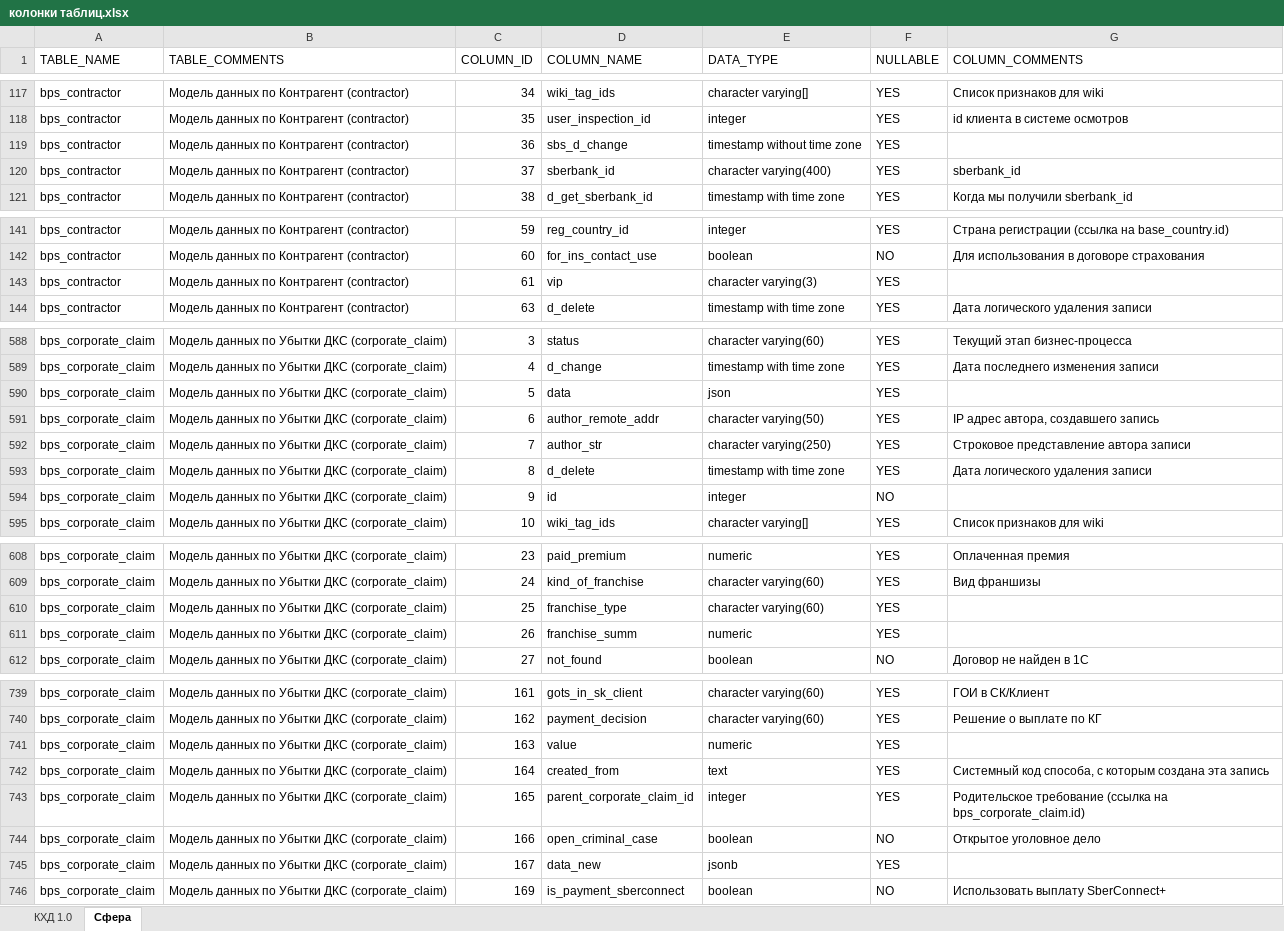
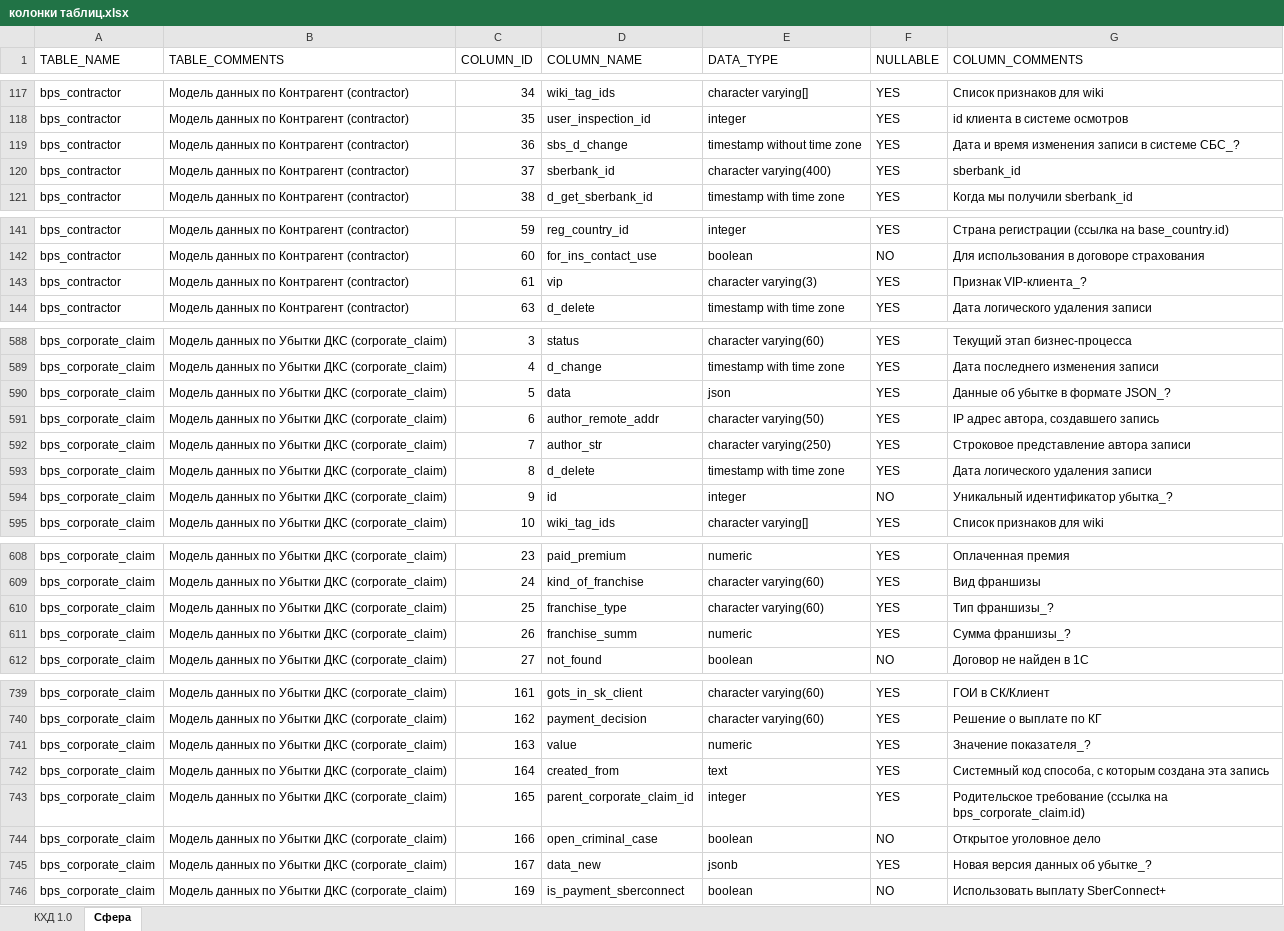
Before and after one commit to limmtt1212t-eng/test, an Excel workbook: колонки таблиц.xlsx, sheet Сфера, drawn as a sheet; only a part is shown, gaps mark what is left out; values as stored, in another font and other column widths than the file's, no cell formats; table styles not drawn; the diff covers the shown part only; the diff names each change by its address in the sheet, - before the commit and + after, or states it on an @@ line.

```diff
--- a/колонки таблиц.xlsx (sheet Сфера)
+++ b/колонки таблиц.xlsx (sheet Сфера)
-G119 (COLUMN_COMMENTS): (empty)
+G119 (COLUMN_COMMENTS): Дата и время изменения записи в системе СБС_?
-G143 (COLUMN_COMMENTS): (empty)
+G143 (COLUMN_COMMENTS): Признак VIP-клиента_?
-G590 (COLUMN_COMMENTS): (empty)
+G590 (COLUMN_COMMENTS): Данные об убытке в формате JSON_?
-G594 (COLUMN_COMMENTS): (empty)
+G594 (COLUMN_COMMENTS): Уникальный идентификатор убытка_?
-G610 (COLUMN_COMMENTS): (empty)
+G610 (COLUMN_COMMENTS): Тип франшизы_?
-G611 (COLUMN_COMMENTS): (empty)
+G611 (COLUMN_COMMENTS): Сумма франшизы_?
-G741 (COLUMN_COMMENTS): (empty)
+G741 (COLUMN_COMMENTS): Значение показателя_?
-G745 (COLUMN_COMMENTS): (empty)
+G745 (COLUMN_COMMENTS): Новая версия данных об убытке_?
```
Also changed, not shown: 33 edited cells elsewhere in this sheet, cell formats.
